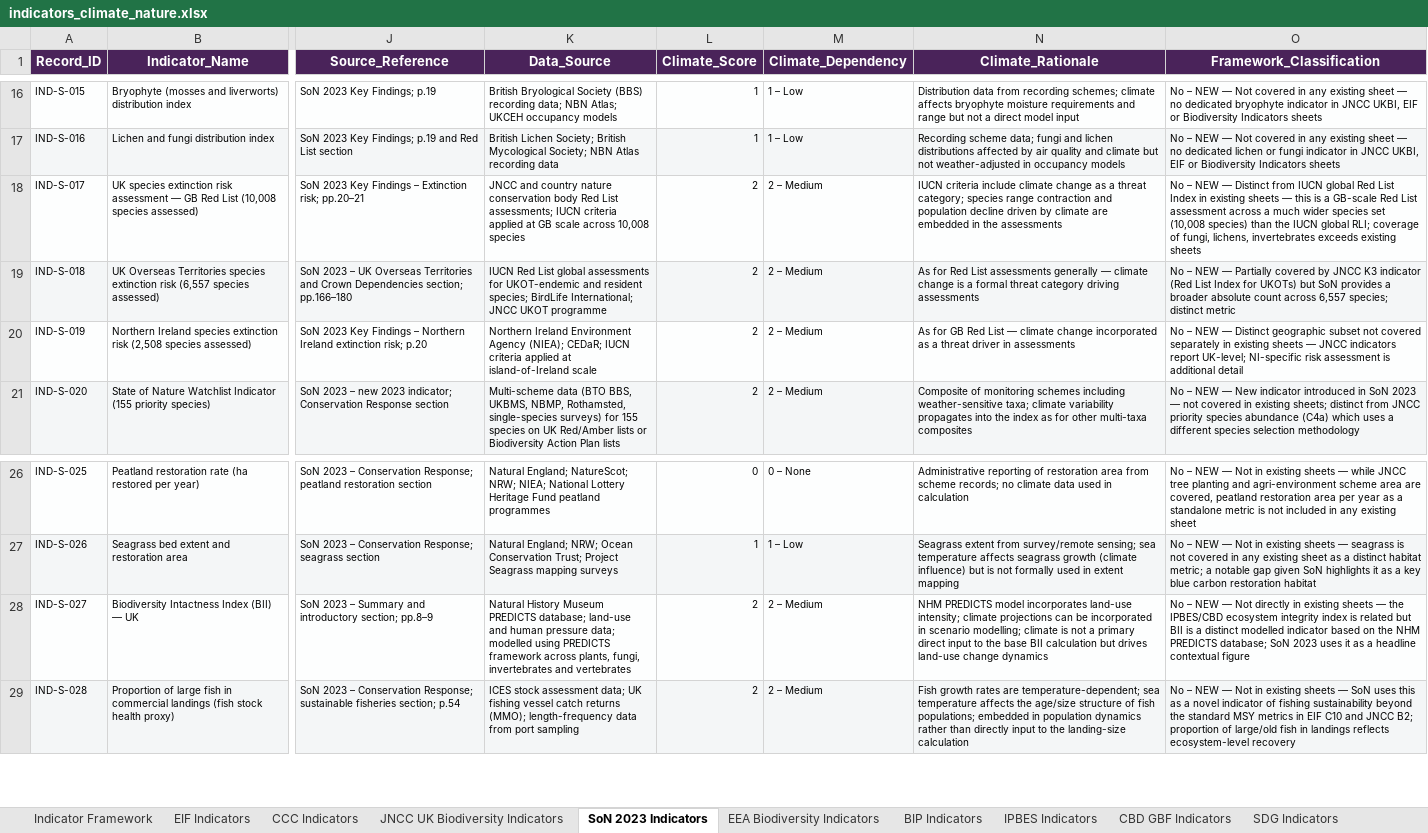
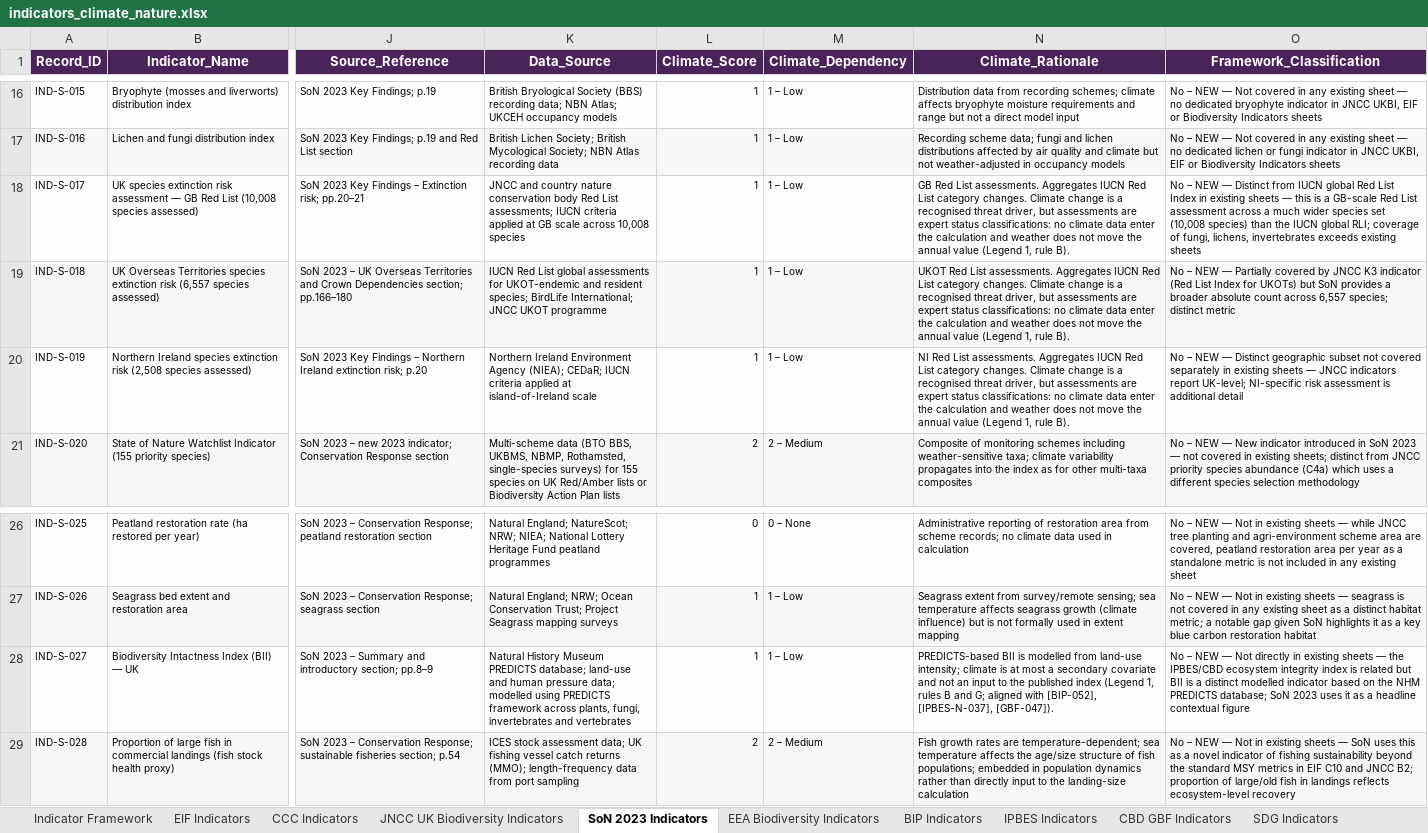
Before and after one commit to jrmosedale/policy_mapping, an Excel workbook: Data/canonical_files/indicators_climate_nature.xlsx, sheet SoN 2023 Indicators, drawn as a sheet; only a part is shown, gaps mark what is left out; values as stored, in another font and other column widths than the file's, no borders; the diff names each change by its address in the sheet, - before the commit and + after, or states it on an @@ line.

```diff
--- a/Data/canonical_files/indicators_climate_nature.xlsx (sheet SoN 2023 Indicators)
+++ b/Data/canonical_files/indicators_climate_nature.xlsx (sheet SoN 2023 Indicators)
-L18:L20 (Climate_Score): 2
+L18:L20 (Climate_Score): 1
-M18:M20 (Climate_Dependency): 2 – Medium
+M18:M20 (Climate_Dependency): 1 – Low
-N18 (Climate_Rationale): IUCN criteria include climate change as a threat category; species range contraction and population decline driven by climate are embedded in the assessments
+N18 (Climate_Rationale): GB Red List assessments. Aggregates IUCN Red List category changes. Climate change is a recognised threat driver, but assessments are expert status classifications: no climate data enter the calculation and weather does not move the annual value (Legend 1, rule B).
-N19 (Climate_Rationale): As for Red List assessments generally — climate change is a formal threat category driving assessments
+N19 (Climate_Rationale): UKOT Red List assessments. Aggregates IUCN Red List category changes. Climate change is a recognised threat driver, but assessments are expert status classifications: no climate data enter the calculation and weather does not move the annual value (Legend 1, rule B).
-N20 (Climate_Rationale): As for GB Red List — climate change incorporated as a threat driver in assessments
+N20 (Climate_Rationale): NI Red List assessments. Aggregates IUCN Red List category changes. Climate change is a recognised threat driver, but assessments are expert status classifications: no climate data enter the calculation and weather does not move the annual value (Legend 1, rule B).
-L28 (Climate_Score): 2
+L28 (Climate_Score): 1
-M28 (Climate_Dependency): 2 – Medium
+M28 (Climate_Dependency): 1 – Low
-N28 (Climate_Rationale): NHM PREDICTS model incorporates land-use intensity; climate projections can be incorporated in scenario modelling; climate is not a primary direct input to the base BII calculation but drives land-use change dynamics
+N28 (Climate_Rationale): PREDICTS-based BII is modelled from land-use intensity; climate is at most a secondary covariate and not an input to the published index (Legend 1, rules B and G; aligned with [BIP-052], [IPBES-N-037], [GBF-047]).
```
Also changed, not shown: sheet SDG Indicators, sheet CCC Indicators, sheet CBD GBF Indicators, sheet IPBES Indicators, sheet Changelog, sheet EIF Indicators, 6 more sheets, Data/canonical_files/international_climate_nature_governance.xlsx, Data/canonical_files/uk_climate_nature_governance.xlsx, 39 other files.
